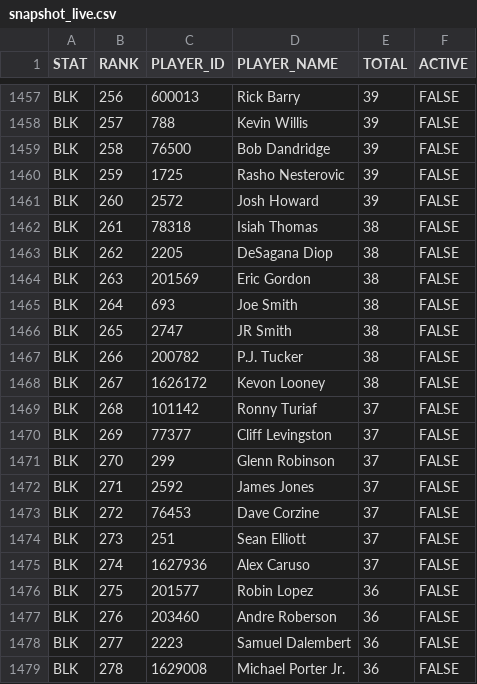
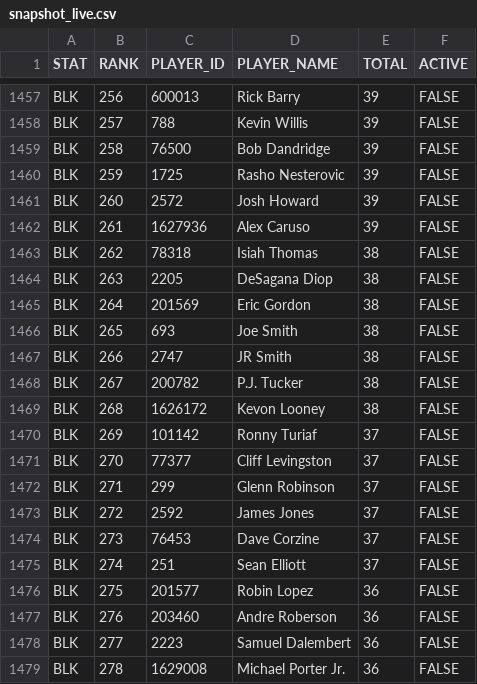
Before and after one commit to aderoa/DailyRecap, a CSV file: snapshot_live.csv, drawn as a sheet; only a part is shown, gaps mark what is left out; the diff covers the shown part only.

```diff
--- a/snapshot_live.csv
+++ b/snapshot_live.csv
@@ -1461,16 +1461,16 @@ BLK,259,1725,Rasho Nesterovic,39,FALSE
 BLK,260,2572,Josh Howard,39,FALSE
-BLK,261,78318,Isiah Thomas,38,FALSE
-BLK,262,2205,DeSagana Diop,38,FALSE
-BLK,263,201569,Eric Gordon,38,FALSE
-BLK,264,693,Joe Smith,38,FALSE
-BLK,265,2747,JR Smith,38,FALSE
-BLK,266,200782,P.J. Tucker,38,FALSE
-BLK,267,1626172,Kevon Looney,38,FALSE
-BLK,268,101142,Ronny Turiaf,37,FALSE
-BLK,269,77377,Cliff Levingston,37,FALSE
-BLK,270,299,Glenn Robinson,37,FALSE
-BLK,271,2592,James Jones,37,FALSE
-BLK,272,76453,Dave Corzine,37,FALSE
-BLK,273,251,Sean Elliott,37,FALSE
-BLK,274,1627936,Alex Caruso,37,FALSE
+BLK,261,1627936,Alex Caruso,39,FALSE
+BLK,262,78318,Isiah Thomas,38,FALSE
+BLK,263,2205,DeSagana Diop,38,FALSE
+BLK,264,201569,Eric Gordon,38,FALSE
+BLK,265,693,Joe Smith,38,FALSE
+BLK,266,2747,JR Smith,38,FALSE
+BLK,267,200782,P.J. Tucker,38,FALSE
+BLK,268,1626172,Kevon Looney,38,FALSE
+BLK,269,101142,Ronny Turiaf,37,FALSE
+BLK,270,77377,Cliff Levingston,37,FALSE
+BLK,271,299,Glenn Robinson,37,FALSE
+BLK,272,2592,James Jones,37,FALSE
+BLK,273,76453,Dave Corzine,37,FALSE
+BLK,274,251,Sean Elliott,37,FALSE
 BLK,275,201577,Robin Lopez,36,FALSE
```
Also changed, not shown: 49 edited cells elsewhere in this file, milestones_today.csv, 2 other files.
